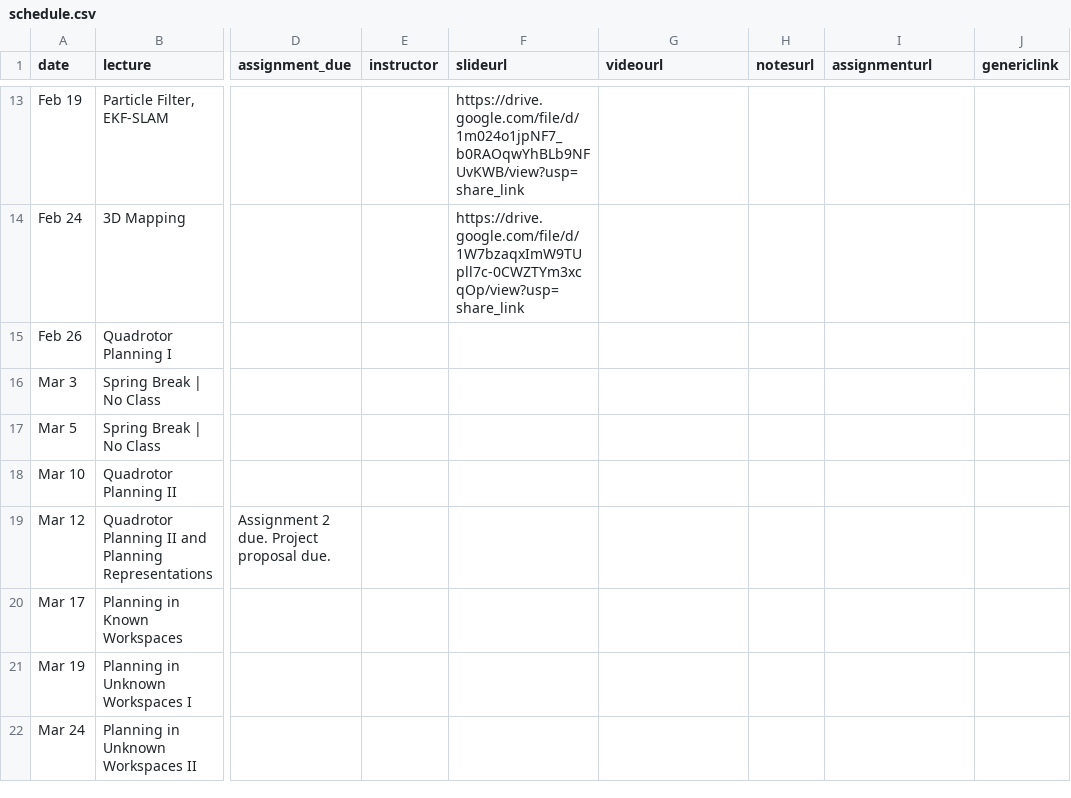
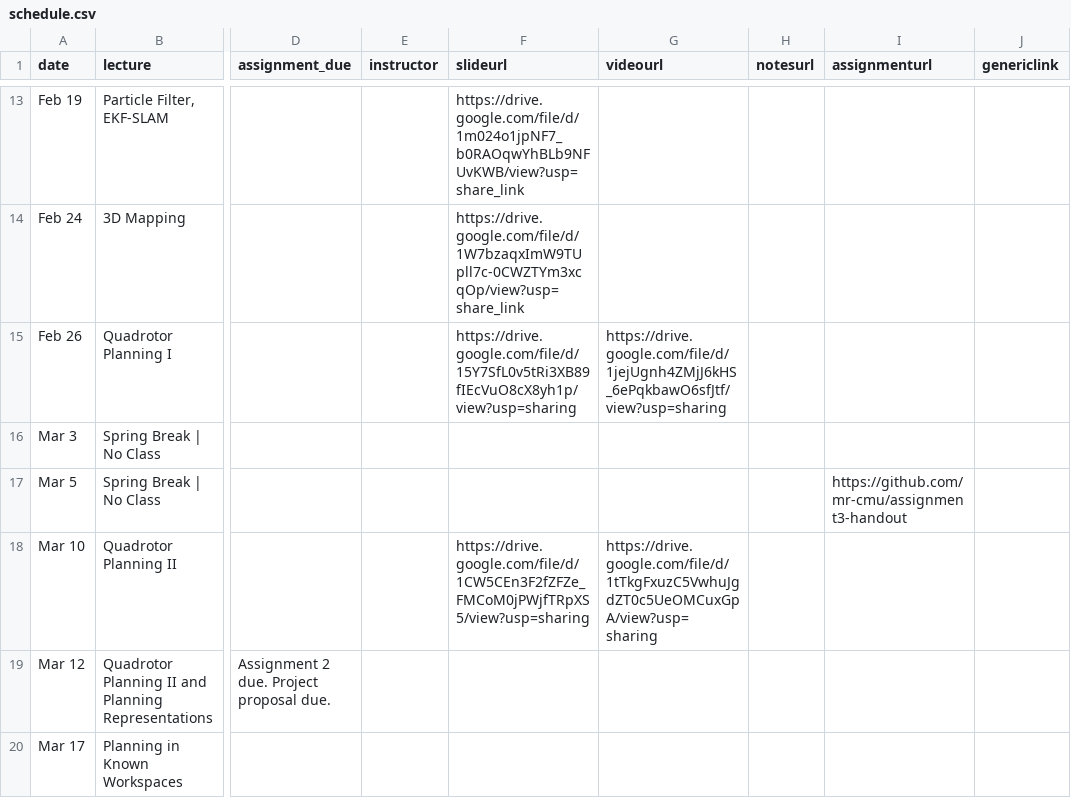
Before and after one commit to mr-cmu/mr-cmu.github.io, a CSV file: _data/schedule.csv, drawn as a sheet; only a part is shown, gaps mark what is left out; the shorter side is filled out with more unchanged rows; the diff names each change by its address in the sheet, - before the commit and + after, or states it on an @@ line.

Commit message:
Add slides and videos for assignment 3, add assignment 3 link

```diff
--- a/_data/schedule.csv
+++ b/_data/schedule.csv
-F15 (slideurl): (empty)
+F15 (slideurl): https://drive.google.com/file/d/15Y7SfL0v5tRi3XB89fIEcVuO8cX8yh1p/view?usp=sharing
-G15 (videourl): (empty)
+G15 (videourl): https://drive.google.com/file/d/1jejUgnh4ZMjJ6kHS_6ePqkbawO6sfJtf/view?usp=sharing
-I17 (assignmenturl): (empty)
+I17 (assignmenturl): https://github.com/mr-cmu/assignment3-handout
-F18 (slideurl): (empty)
+F18 (slideurl): https://drive.google.com/file/d/1CW5CEn3F2fZFZe_FMCoM0jPWjfTRpXS5/view?usp=sharing
-G18 (videourl): (empty)
+G18 (videourl): https://drive.google.com/file/d/1tTkgFxuzC5VwhuJgdZT0c5UeOMCuxGpA/view?usp=sharing
```
